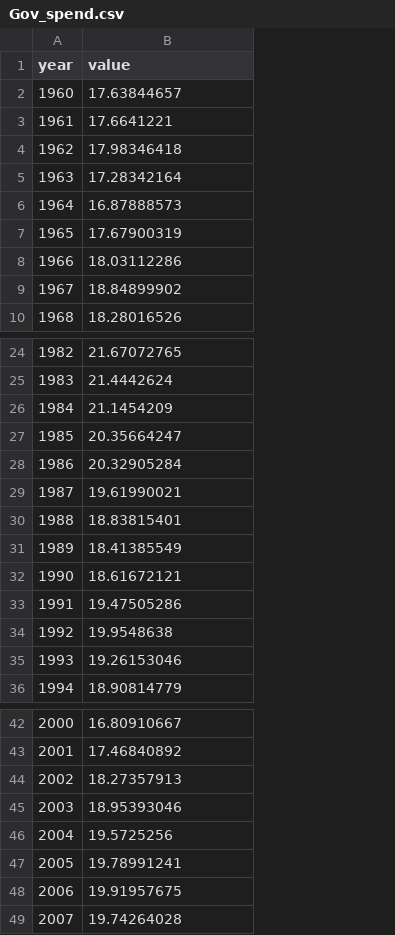
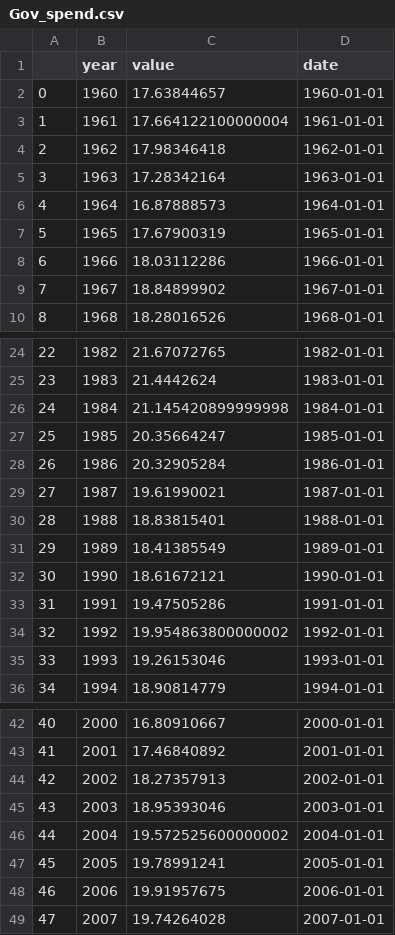
Before and after one commit to ohdata1/ohdata1.github.io, a CSV file: Gov_spend.csv, drawn as a sheet; only a part is shown, gaps mark what is left out; addresses are those after the commit; the diff names each change by its address in the sheet, - before the commit and + after, or states it on an @@ line.

Commit message:
Add files via upload

```diff
--- a/Gov_spend.csv
+++ b/Gov_spend.csv
+column A, rows 2-10: 0 | 1 | 2 | 3 | 4 | 5 | 6 | 7 | 8; rows 24-36: 22 | 23 | 24 | 25 | 26 | 27 | 28 | 29 | 30 | 31 | 32 | 33 | 34; rows 42-49: 40 | 41 | 42 | 43 | 44 | 45 | 46 | 47
+column D (date), rows 2-10: 1960-01-01 | 1961-01-01 | 1962-01-01 | 1963-01-01 | 1964-01-01 | 1965-01-01 | 1966-01-01 | 1967-01-01 | 1968-01-01; rows 24-36: 1982-01-01 | 1983-01-01 | 1984-01-01 | 1985-01-01 | 1986-01-01 | 1987-01-01 | 1988-01-01 | 1989-01-01 | 1990-01-01 | 1991-01-01 | 1992-01-01 | 1993-01-01 | 1994-01-01; rows 42-49: 2000-01-01 | 2001-01-01 | 2002-01-01 | 2003-01-01 | 2004-01-01 | 2005-01-01 | 2006-01-01 | 2007-01-01
-C3 (value): 17.6641221
+C3 (value): 17.664122100000004
-C26 (value): 21.1454209
+C26 (value): 21.145420899999998
-C34 (value): 19.9548638
+C34 (value): 19.954863800000002
-C46 (value): 19.5725256
+C46 (value): 19.572525600000002
```
